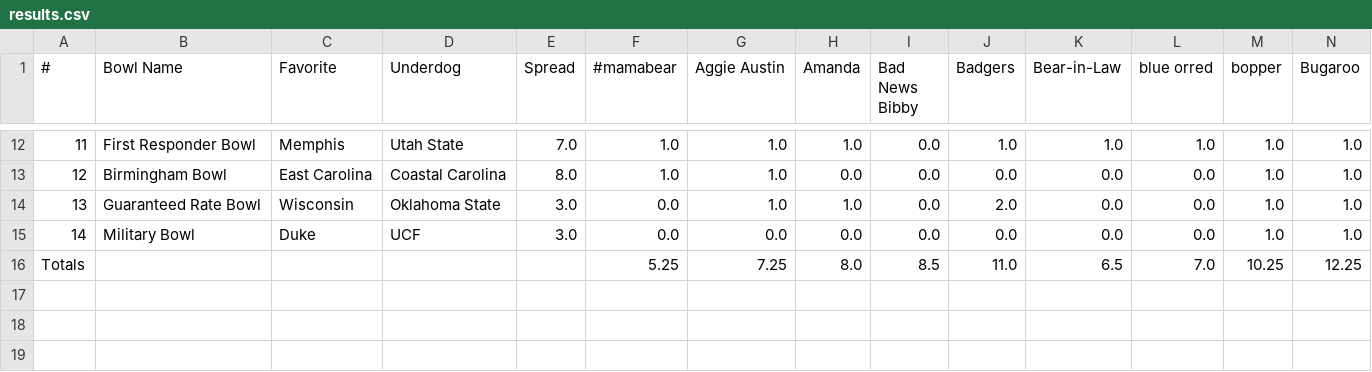
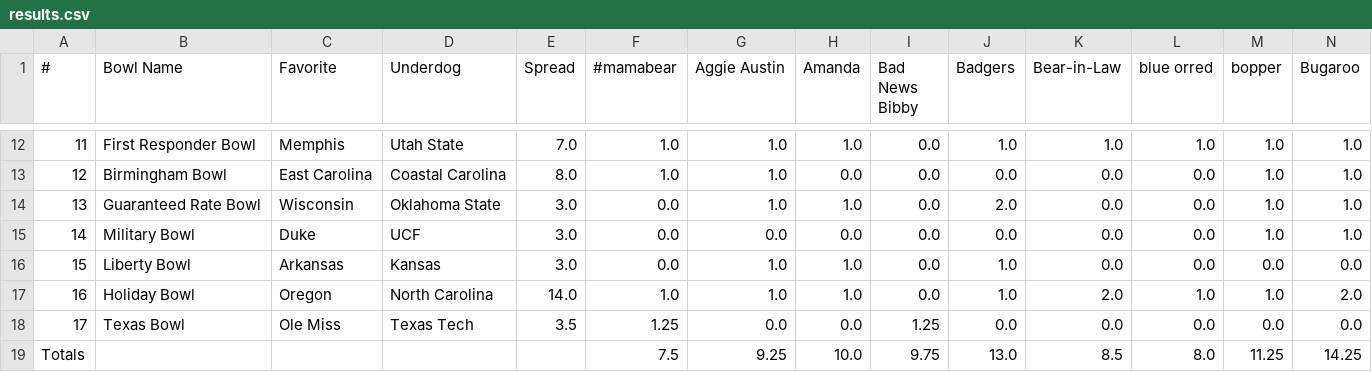
Before and after one commit to jorodo/jorodo.github.io, a CSV file: bowl_pool/2022-2023/results.csv, drawn as a sheet; only a part is shown, gaps mark what is left out; removed rows and columns are numbered as before the commit, all else as after; rows hold the shown columns only; the diff names each change by its address in the sheet, - before the commit and + after, or states it on an @@ line.

```diff
--- a/bowl_pool/2022-2023/results.csv
+++ b/bowl_pool/2022-2023/results.csv
-row 16: Totals |  |  |  |  | 5.25 | 7.25 | 8.0 | 8.5 | 11.0 | 6.5 | 7.0 | 10.25 | 12.25
+row 16: 15 | Liberty Bowl | Arkansas | Kansas | 3.0 | 0.0 | 1.0 | 1.0 | 0.0 | 1.0 | 0.0 | 0.0 | 0.0 | 0.0
+row 17: 16 | Holiday Bowl | Oregon | North Carolina | 14.0 | 1.0 | 1.0 | 1.0 | 0.0 | 1.0 | 2.0 | 1.0 | 1.0 | 2.0
+row 18: 17 | Texas Bowl | Ole Miss | Texas Tech | 3.5 | 1.25 | 0.0 | 0.0 | 1.25 | 0.0 | 0.0 | 0.0 | 0.0 | 0.0
+row 19: Totals |  |  |  |  | 7.5 | 9.25 | 10.0 | 9.75 | 13.0 | 8.5 | 8.0 | 11.25 | 14.25
```
Also changed, not shown: bowl_pool/2022-2023/rankings.csv, 20 other files.
